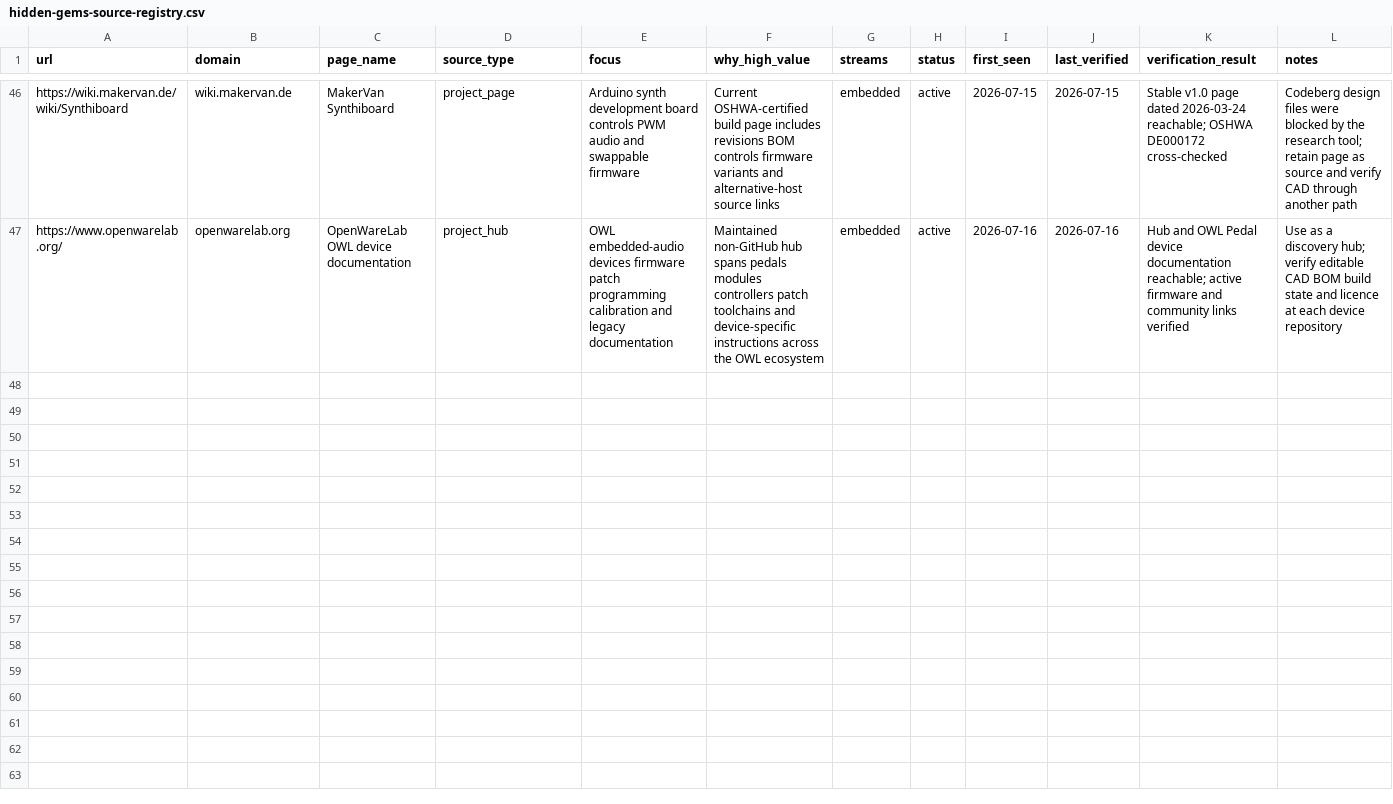
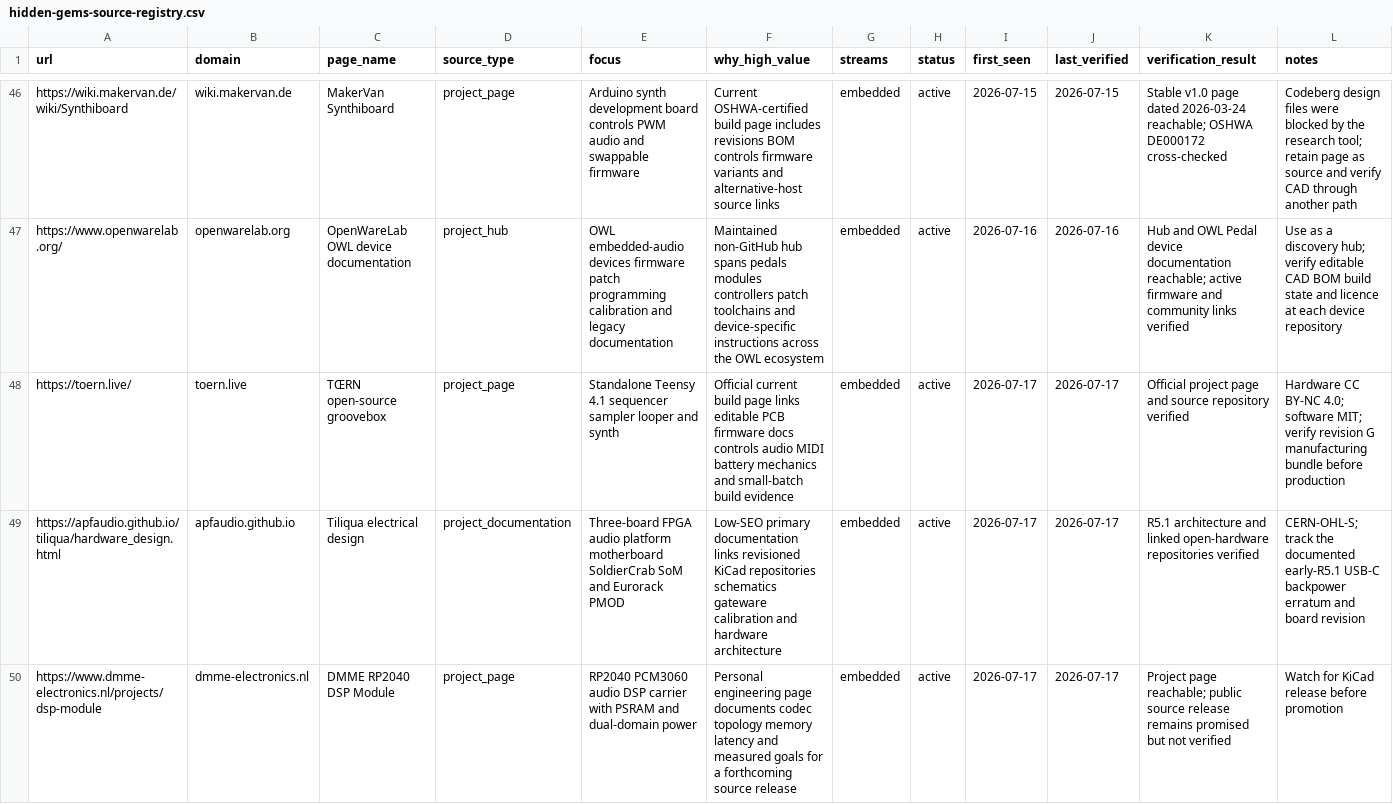
Before and after one commit to Denys/embedded-audio-mine, a CSV file: data/hidden-gems-source-registry.csv, drawn as a sheet; only a part is shown, gaps mark what is left out; the diff names each change by its address in the sheet, - before the commit and + after, or states it on an @@ line.

Commit message:
Add 2026-07-17 hidden-gem discovery sources

```diff
--- a/data/hidden-gems-source-registry.csv
+++ b/data/hidden-gems-source-registry.csv
+row 48: https://toern.live/ | toern.live | TŒRN open-source groovebox | project_page | Standalone Teensy 4.1 sequencer sampler looper and synth | Official current build page links editable PCB firmware docs controls audio MIDI battery mechanics and small-batch build evidence | embedded | active | 2026-07-17 | 2026-07-17 | Official project page and source repository verified | Hardware CC BY-NC 4.0; software MIT; verify revision G manufacturing bundle before production
+row 49: https://apfaudio.github.io/tiliqua/hardware_design.html | apfaudio.github.io | Tiliqua electrical design | project_documentation | Three-board FPGA audio platform motherboard SoldierCrab SoM and Eurorack PMOD | Low-SEO primary documentation links revisioned KiCad repositories schematics gateware calibration and hardware architecture | embedded | active | 2026-07-17 | 2026-07-17 | R5.1 architecture and linked open-hardware repositories verified | CERN-OHL-S; track the documented early-R5.1 USB-C backpower erratum and board revision
+row 50: https://www.dmme-electronics.nl/projects/dsp-module | dmme-electronics.nl | DMME RP2040 DSP Module | project_page | RP2040 PCM3060 audio DSP carrier with PSRAM and dual-domain power | Personal engineering page documents codec topology memory latency and measured goals for a forthcoming source release | embedded | active | 2026-07-17 | 2026-07-17 | Project page reachable; public source release remains promised but not verified | Watch for KiCad release before promotion
```
